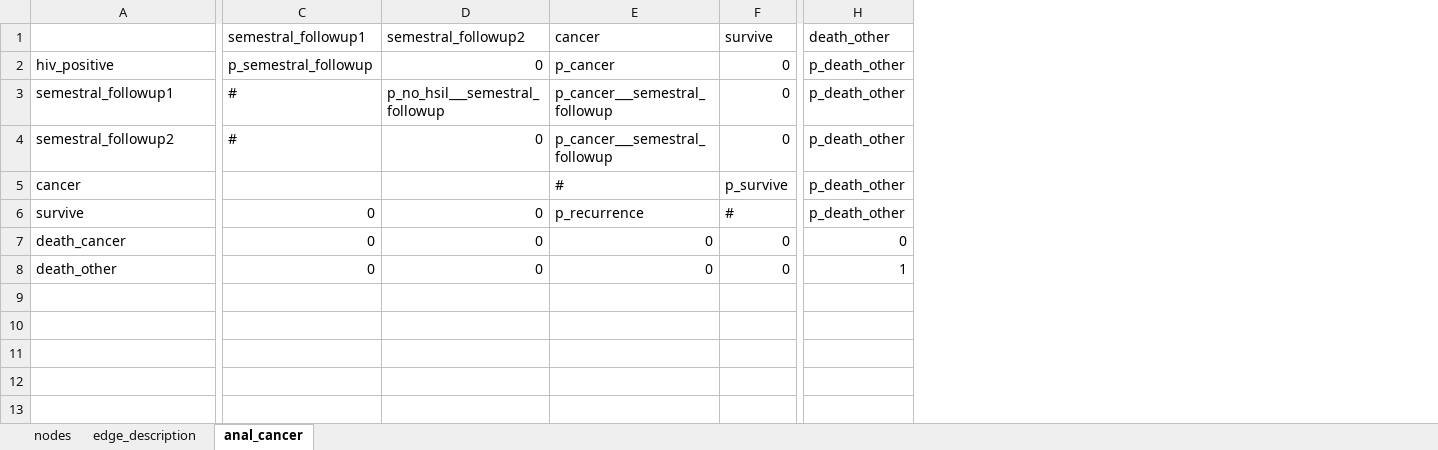
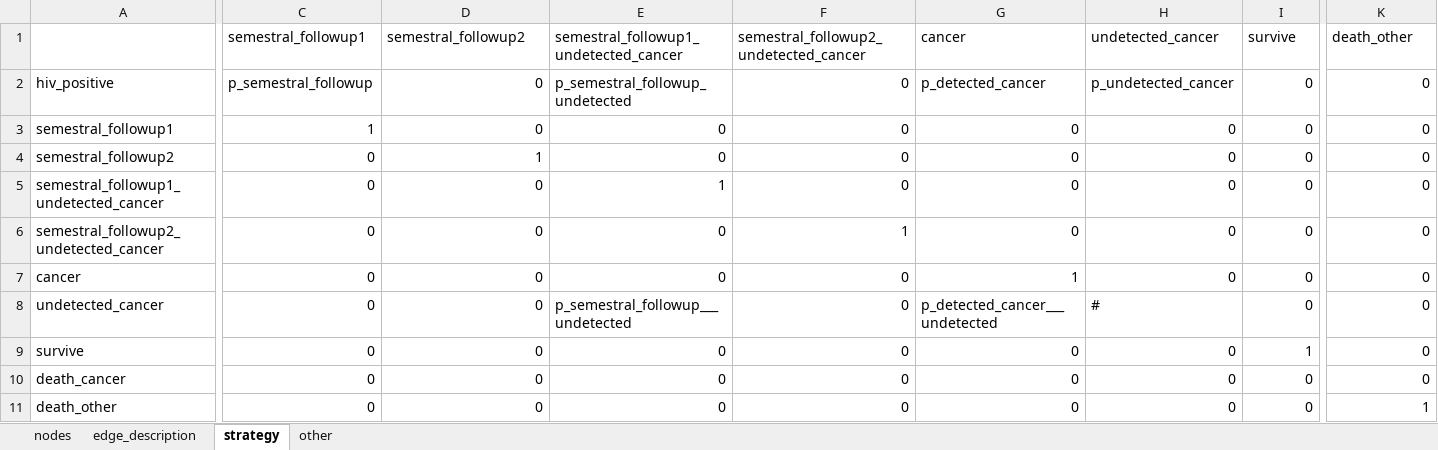
Before and after one commit to david-gomez-guillen/cea-anus, an Excel workbook: models/markov.xlsx, sheet strategy, drawn as a sheet; only a part is shown, gaps mark what is left out; values as stored, in another font and other column widths than the file's, no borders; addresses are those after the commit; rows hold the shown columns only; the diff covers the shown part only; the diff names each change by its address in the sheet, - before the commit and + after, or states it on an @@ line.

```diff
--- a/models/markov.xlsx (sheet strategy)
+++ b/models/markov.xlsx (sheet strategy)
-sheet tab: anal_cancer
+sheet tab: strategy
+sheet tab: other
+column E, rows 1-4: semestral_followup1_undetected_cancer | p_semestral_followup_undetected | 0 | 0; row 7: 0; rows 9-11: all 0
+column F, rows 1-4: semestral_followup2_undetected_cancer | 0 | 0 | 0; row 7: 0; rows 9-11: all 0
+column H (undetected_cancer), rows 2-4: p_undetected_cancer | 0 | 0; row 7: 0; rows 9-11: all 0
-G2 (cancer): p_cancer
+G2 (cancer): p_detected_cancer
-K2:K4 (death_other): p_death_other
+K2:K4 (death_other): 0
-C3 (semestral_followup1): #
+C3 (semestral_followup1): 1
-D3 (semestral_followup2): p_no_hsil___semestral_followup
+D3 (semestral_followup2): 0
-G3:G4 (cancer): p_cancer___semestral_followup
+G3:G4 (cancer): 0
-C4 (semestral_followup1): #
+C4 (semestral_followup1): 0
-D4 (semestral_followup2): 0
+D4 (semestral_followup2): 1
+row 5: semestral_followup1_undetected_cancer | 0 | 0 | 1 | 0 | 0 | 0 | 0 | 0
+row 6: semestral_followup2_undetected_cancer | 0 | 0 | 0 | 1 | 0 | 0 | 0 | 0
-C7 (semestral_followup1): (empty)
+C7 (semestral_followup1): 0
-D7 (semestral_followup2): (empty)
+D7 (semestral_followup2): 0
-G7 (cancer): #
+G7 (cancer): 1
-I7 (survive): p_survive
+I7 (survive): 0
-K7 (death_other): p_death_other
+K7 (death_other): 0
+row 8: undetected_cancer | 0 | 0 | p_semestral_followup___undetected | 0 | p_detected_cancer___undetected | # | 0 | 0
-G9 (cancer): p_recurrence
+G9 (cancer): 0
-I9 (survive): #
+I9 (survive): 1
-K9 (death_other): p_death_other
+K9 (death_other): 0
```
Also changed, not shown: 2 edited cells elsewhere in this sheet, sheet edge_description, sheet nodes, params/context.xlsx, 38 other files.
